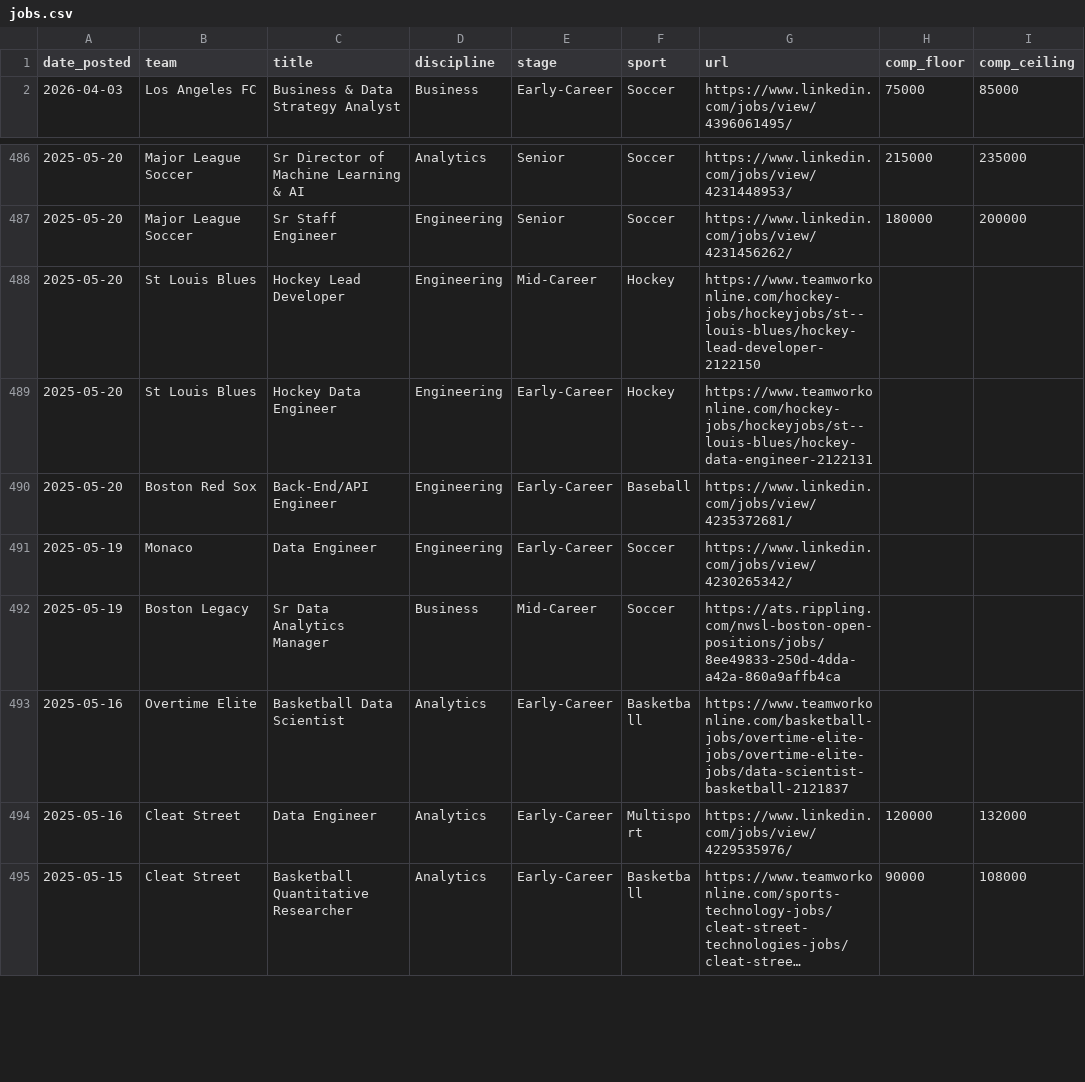
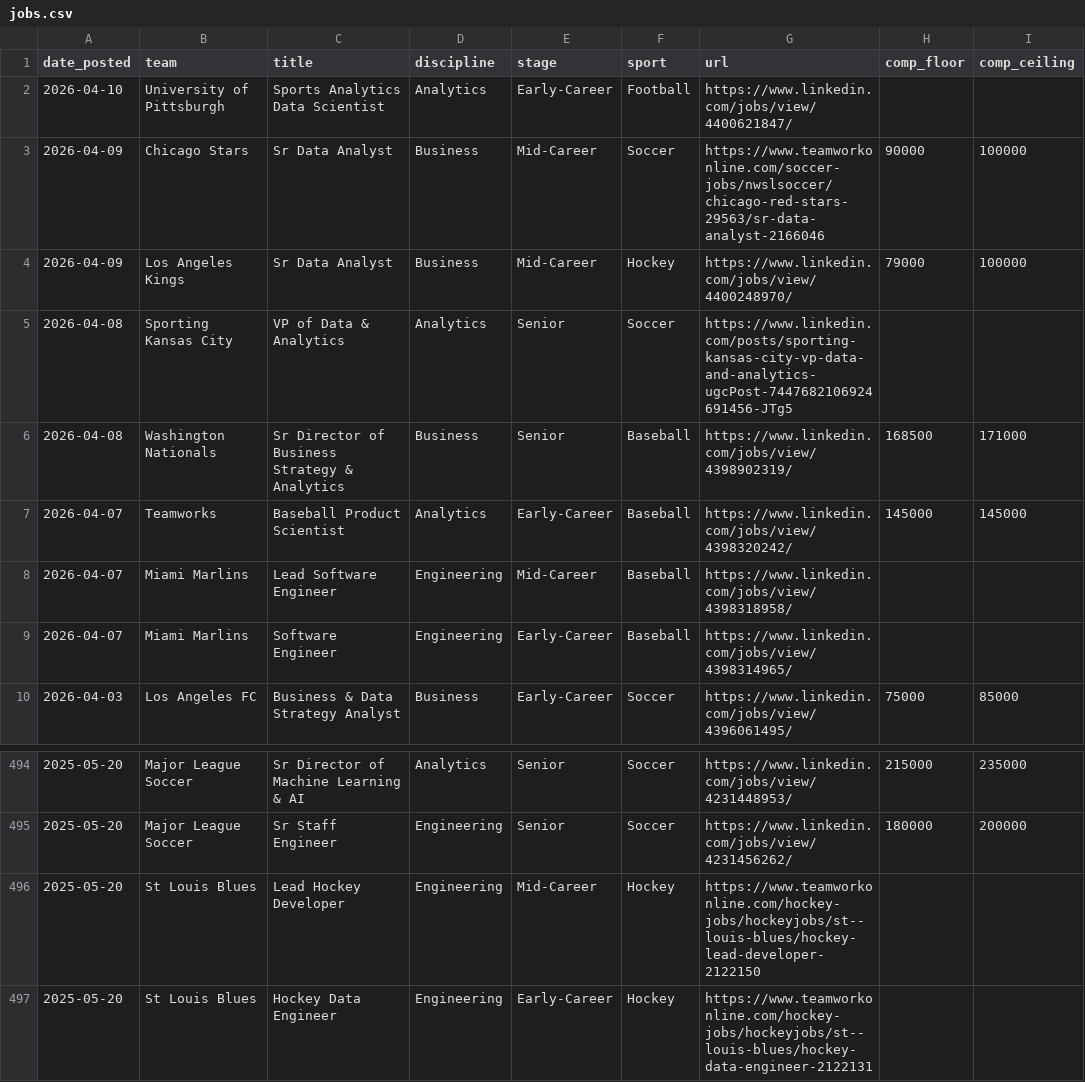
Before and after one commit to saberpowers/saberpowers.github.io, a CSV file: jobs/jobs.csv, drawn as a sheet; only a part is shown, gaps mark what is left out; the shorter side is filled out with more unchanged rows; long unchanged cells end in ….

```diff
--- a/jobs/jobs.csv
+++ b/jobs/jobs.csv
@@ -1,2 +1,10 @@
 date_posted,team,title,discipline,stage,sport,url,comp_floor,comp_ceiling
+2026-04-10,University of Pittsburgh,Sports Analytics Data Scientist,Analytics,Early-Career,Football,https://www.linkedin.com/jobs/view/4400621847/
+2026-04-09,Chicago Stars,Sr Data Analyst,Business,Mid-Career,Soccer,https://www.teamworkonline.com/soccer-jobs/nwslsoccer/chicago-red-stars-29563/sr-data-analyst-2166046,90000,100000
+2026-04-09,Los Angeles Kings,Sr Data Analyst,Business,Mid-Career,Hockey,https://www.linkedin.com/jobs/view/4400248970/,79000,100000
+2026-04-08,Sporting Kansas City,VP of Data & Analytics,Analytics,Senior,Soccer,https://www.linkedin.com/posts/sporting-kansas-city-vp-data-and-analytics-ugcPost-7447682106924691456-JTg5
+2026-04-08,Washington Nationals,Sr Director of Business Strategy & Analytics,Business,Senior,Baseball,https://www.linkedin.com/jobs/view/4398902319/,168500,171000
+2026-04-07,Teamworks,Baseball Product Scientist,Analytics,Early-Career,Baseball,https://www.linkedin.com/jobs/view/4398320242/,145000,145000
+2026-04-07,Miami Marlins,Lead Software Engineer,Engineering,Mid-Career,Baseball,https://www.linkedin.com/jobs/view/4398318958/
+2026-04-07,Miami Marlins,Software Engineer,Engineering,Early-Career,Baseball,https://www.linkedin.com/jobs/view/4398314965/
 2026-04-03,Los Angeles FC,Business & Data Strategy Analyst,Business,Early-Career,Soccer,https://www.linkedin.com/jobs/view/4396061495/,75000,85000
@@ -487,3 +495,3 @@ date_posted,team,title,discipline,stage,sport,url,comp_floor,comp_ceiling
 2025-05-20,Major League Soccer,Sr Staff Engineer,Engineering,Senior,Soccer,https://www.linkedin.com/jobs/view/4231456262/,180000,200000
-2025-05-20,St Louis Blues,Hockey Lead Developer,Engineering,Mid-Career,Hockey,https://www.teamworkonline.com/hockey-jobs/hockeyjobs/st--louis-blues/hockey-lead-developer-2122150
+2025-05-20,St Louis Blues,Lead Hockey Developer,Engineering,Mid-Career,Hockey,https://www.teamworkonline.com/hockey-jobs/hockeyjobs/st--louis-blues/hockey-lead-developer-2122150
 2025-05-20,St Louis Blues,Hockey Data Engineer,Engineering,Early-Career,Hockey,https://www.teamworkonline.com/hockey-jobs/hockeyjobs/st--louis-blues/hockey-data-engineer-2122131
```
Also changed, not shown: jobs/logos.csv.
